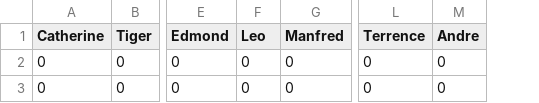
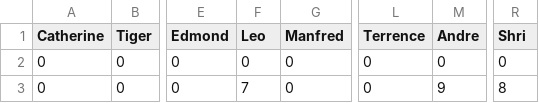
Before and after one commit to iangitscode/games-night-scoreboard, a CSV file: game.csv, drawn as a sheet; only a part is shown, gaps mark what is left out; the diff names each change by its address in the sheet, - before the commit and + after, or states it on an @@ line.

Commit message:
golly I hope this doesnt break anything

```diff
--- a/game.csv
+++ b/game.csv
+column R (Shri), rows 2-3: 0 | 8
-F3 (Leo): 0
+F3 (Leo): 7
-M3 (Andre): 0
+M3 (Andre): 9
```
